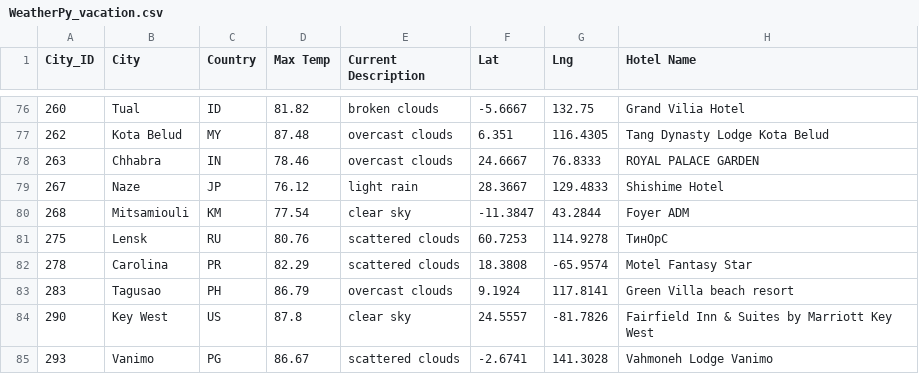
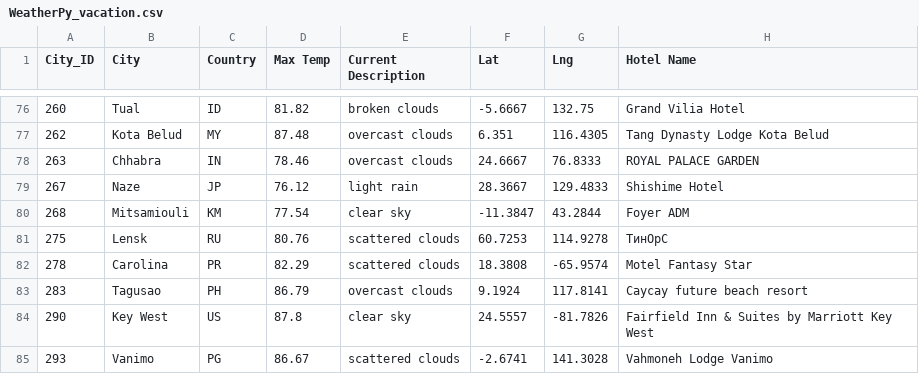
Before and after one commit to topeadeolatunji/World_Weather_Analysis, a CSV file: WeatherPy_vacation.csv, drawn as a sheet; only a part is shown, gaps mark what is left out.

```diff
--- a/WeatherPy_vacation.csv
+++ b/WeatherPy_vacation.csv
@@ -82,3 +82,3 @@ City_ID,City,Country,Max Temp,Current Description,Lat,Lng,Hotel Name
 278,Carolina,PR,82.29,scattered clouds,18.3808,-65.9574,Motel Fantasy Star
-283,Tagusao,PH,86.79,overcast clouds,9.1924,117.8141,Green Villa beach resort
+283,Tagusao,PH,86.79,overcast clouds,9.1924,117.8141,Caycay future beach resort
 290,Key West,US,87.8,clear sky,24.5557,-81.7826,Fairfield Inn & Suites by Marriott Key West
```
Also changed, not shown: 1 other file.
